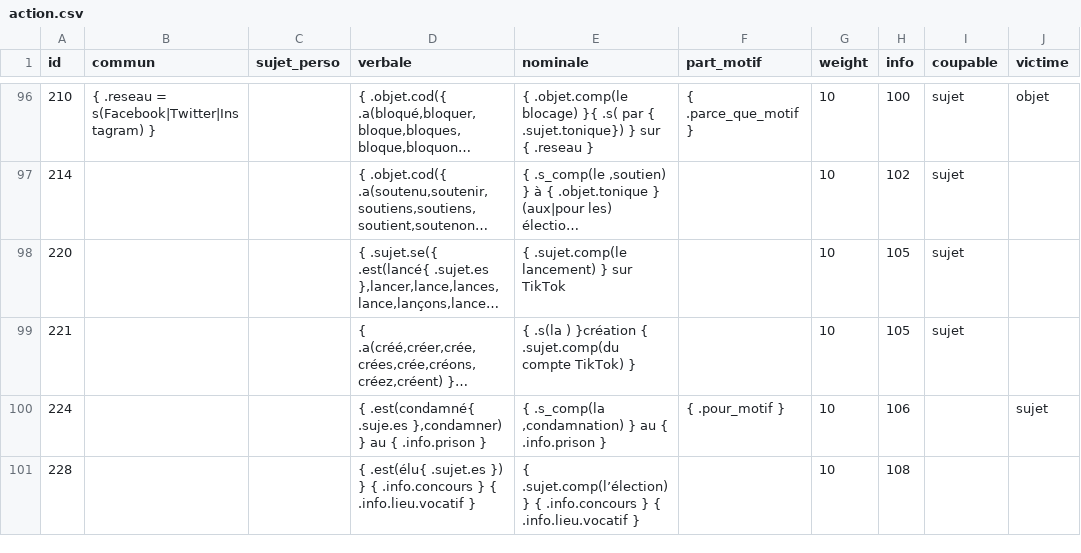
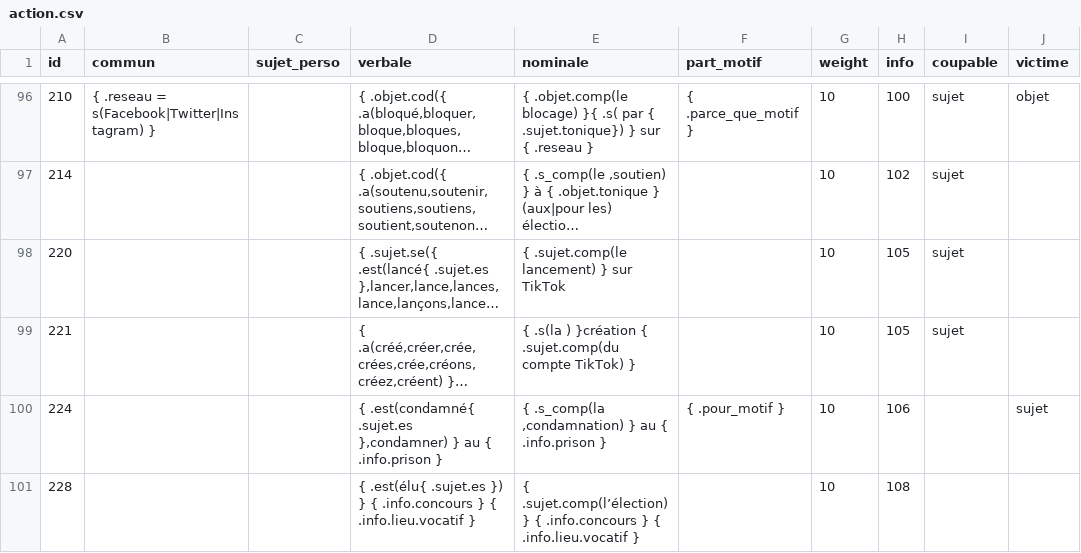
Before and after one commit to AlexieVQ/FlashNewsBot, a CSV file: regles/action.csv, drawn as a sheet; only a part is shown, gaps mark what is left out; long unchanged cells end in …; the diff covers the shown part only; the diff names each change by its address in the sheet, - before the commit and + after, or states it on an @@ line.

```diff
--- a/regles/action.csv
+++ b/regles/action.csv
-D100 (verbale): { .est(condamné{ .suje.es },condamner) }…
+D100 (verbale): { .est(condamné{ .sujet.es },condamner) }…
```
Also changed, not shown: 10 edited cells elsewhere in this file, 2 other files.
